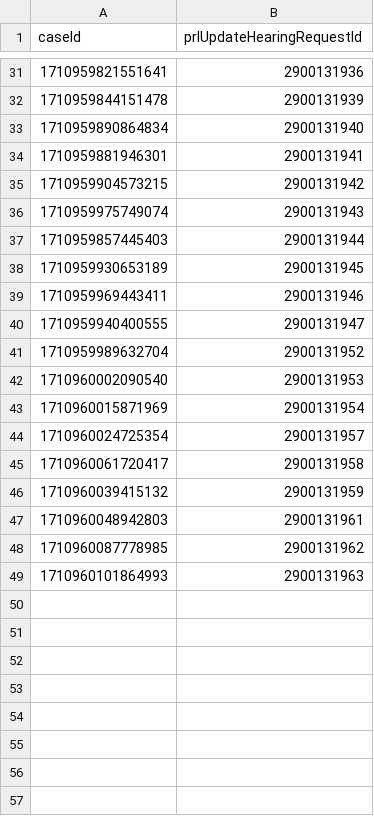
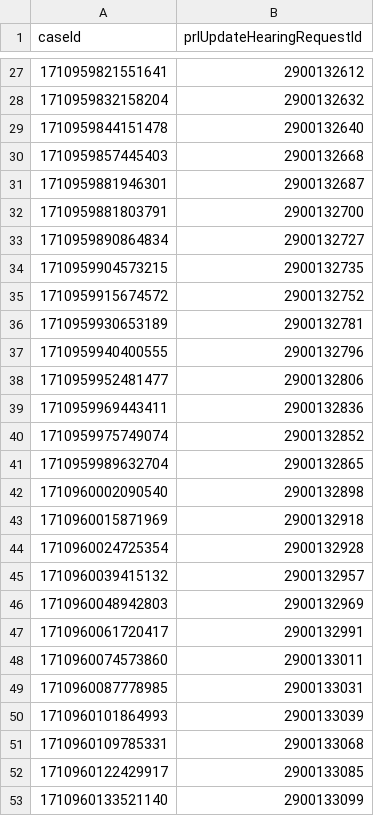
Before and after one commit to hmcts/xui-performance, a CSV file: src/gatling/resources/PrlHearingIdAmend.csv, drawn as a sheet; only a part is shown, gaps mark what is left out; the diff covers the shown part only.

```diff
--- a/src/gatling/resources/PrlHearingIdAmend.csv
+++ b/src/gatling/resources/PrlHearingIdAmend.csv
@@ -31,19 +27,27 @@ caseId,prlUpdateHearingRequestId
-1710959821551641,2900131936
-1710959844151478,2900131939
-1710959890864834,2900131940
-1710959881946301,2900131941
-1710959904573215,2900131942
-1710959975749074,2900131943
-1710959857445403,2900131944
-1710959930653189,2900131945
-1710959969443411,2900131946
-1710959940400555,2900131947
-1710959989632704,2900131952
-1710960002090540,2900131953
-1710960015871969,2900131954
-1710960024725354,2900131957
-1710960061720417,2900131958
-1710960039415132,2900131959
-1710960048942803,2900131961
-1710960087778985,2900131962
-1710960101864993,2900131963
+1710959821551641,2900132612
+1710959832158204,2900132632
+1710959844151478,2900132640
+1710959857445403,2900132668
+1710959881946301,2900132687
+1710959881803791,2900132700
+1710959890864834,2900132727
+1710959904573215,2900132735
+1710959915674572,2900132752
+1710959930653189,2900132781
+1710959940400555,2900132796
+1710959952481477,2900132806
+1710959969443411,2900132836
+1710959975749074,2900132852
+1710959989632704,2900132865
+1710960002090540,2900132898
+1710960015871969,2900132918
+1710960024725354,2900132928
+1710960039415132,2900132957
+1710960048942803,2900132969
+1710960061720417,2900132991
+1710960074573860,2900133011
+1710960087778985,2900133031
+1710960101864993,2900133039
+1710960109785331,2900133068
+1710960122429917,2900133085
+1710960133521140,2900133099
```
Also changed, not shown: 42 added rows, 11 removed rows and 18 edited cells elsewhere in this file, src/gatling/resources/CivilHearingIdAmend.csv, src/gatling/resources/CivilHearingIdCancels.csv, 5 other files.
